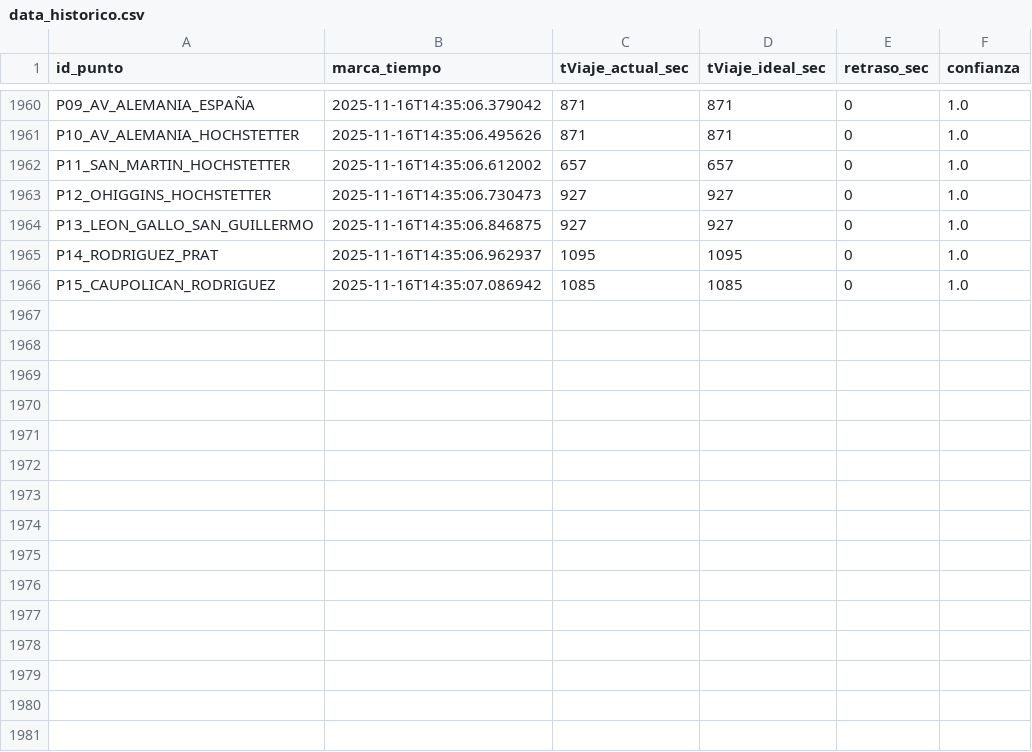
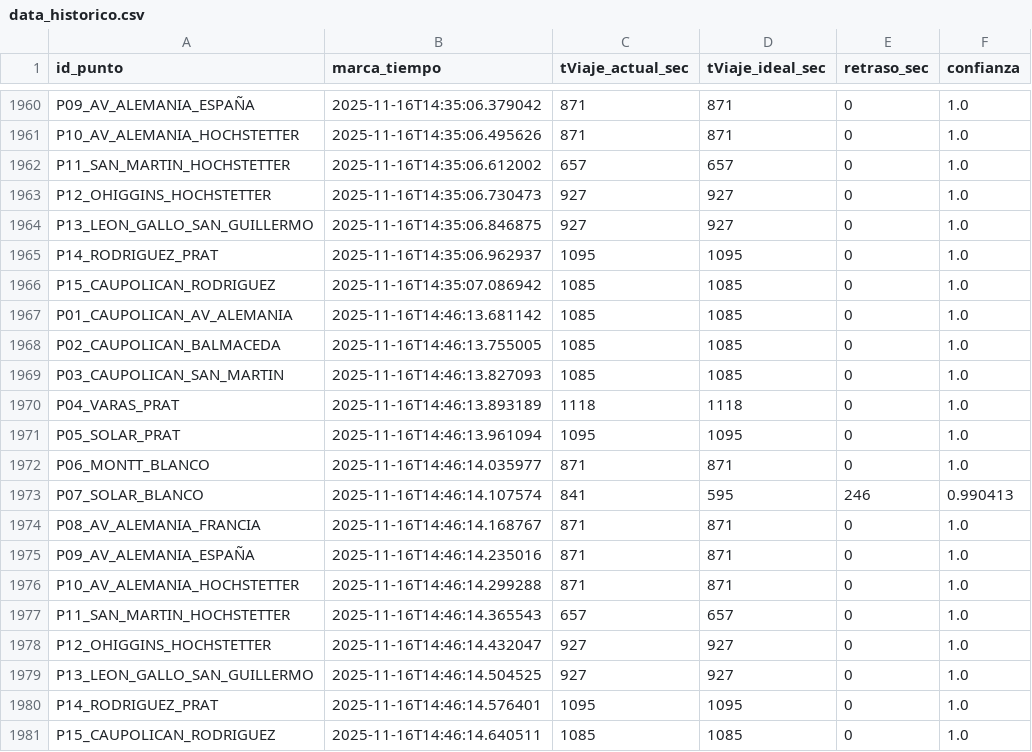
Before and after one commit to nsanchez-m/traffic-hunter-temucoo, a CSV file: data_historico.csv, drawn as a sheet; only a part is shown, gaps mark what is left out.

```diff
--- a/data_historico.csv
+++ b/data_historico.csv
@@ -1966 +1966,16 @@ P14_RODRIGUEZ_PRAT,2025-11-16T14:35:06.962937,1095,1095,0,1.0
 P15_CAUPOLICAN_RODRIGUEZ,2025-11-16T14:35:07.086942,1085,1085,0,1.0
+P01_CAUPOLICAN_AV_ALEMANIA,2025-11-16T14:46:13.681142,1085,1085,0,1.0
+P02_CAUPOLICAN_BALMACEDA,2025-11-16T14:46:13.755005,1085,1085,0,1.0
+P03_CAUPOLICAN_SAN_MARTIN,2025-11-16T14:46:13.827093,1085,1085,0,1.0
+P04_VARAS_PRAT,2025-11-16T14:46:13.893189,1118,1118,0,1.0
+P05_SOLAR_PRAT,2025-11-16T14:46:13.961094,1095,1095,0,1.0
+P06_MONTT_BLANCO,2025-11-16T14:46:14.035977,871,871,0,1.0
+P07_SOLAR_BLANCO,2025-11-16T14:46:14.107574,841,595,246,0.990413
+P08_AV_ALEMANIA_FRANCIA,2025-11-16T14:46:14.168767,871,871,0,1.0
+P09_AV_ALEMANIA_ESPAÑA,2025-11-16T14:46:14.235016,871,871,0,1.0
+P10_AV_ALEMANIA_HOCHSTETTER,2025-11-16T14:46:14.299288,871,871,0,1.0
+P11_SAN_MARTIN_HOCHSTETTER,2025-11-16T14:46:14.365543,657,657,0,1.0
+P12_OHIGGINS_HOCHSTETTER,2025-11-16T14:46:14.432047,927,927,0,1.0
+P13_LEON_GALLO_SAN_GUILLERMO,2025-11-16T14:46:14.504525,927,927,0,1.0
+P14_RODRIGUEZ_PRAT,2025-11-16T14:46:14.576401,1095,1095,0,1.0
+P15_CAUPOLICAN_RODRIGUEZ,2025-11-16T14:46:14.640511,1085,1085,0,1.0
```
